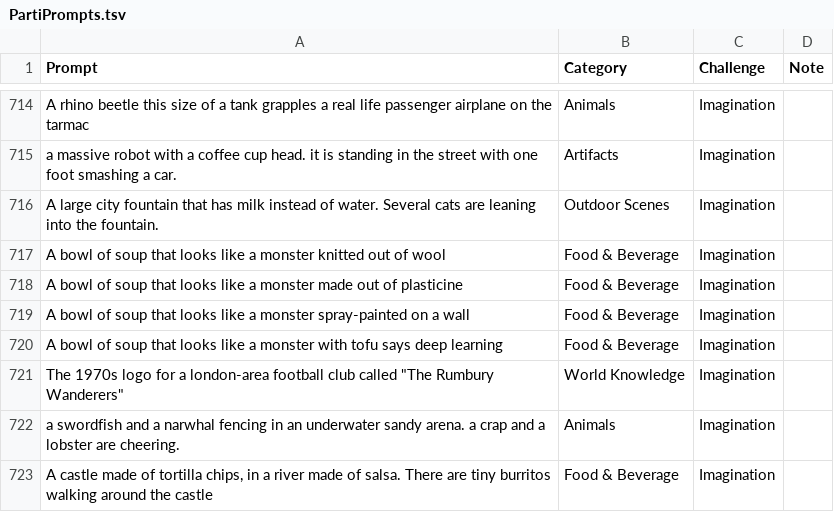
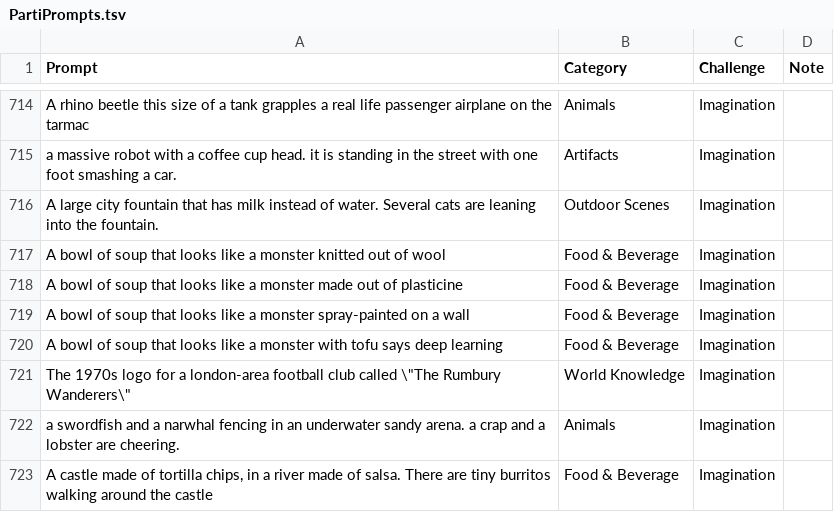
Before and after one commit to Sadman007/DevSkill-Programming-Course---Basic---Public-CodeBank, a TSV file: PartiPrompts.tsv, drawn as a sheet; only a part is shown, gaps mark what is left out.

Commit message:
Update PartiPrompts.tsv

```diff
--- a/PartiPrompts.tsv
+++ b/PartiPrompts.tsv
@@ -720,3 +720,3 @@ A bowl of soup that looks like a monster spray-painted on a wall	Food & Beverage
 A bowl of soup that looks like a monster with tofu says deep learning	Food & Beverage	Imagination	
-The 1970s logo for a london-area football club called "The Rumbury Wanderers"	World Knowledge	Imagination	
+The 1970s logo for a london-area football club called \"The Rumbury Wanderers\"	World Knowledge	Imagination	
 a swordfish and a narwhal fencing in an underwater sandy arena. a crap and a lobster are cheering.	Animals	Imagination	
```
